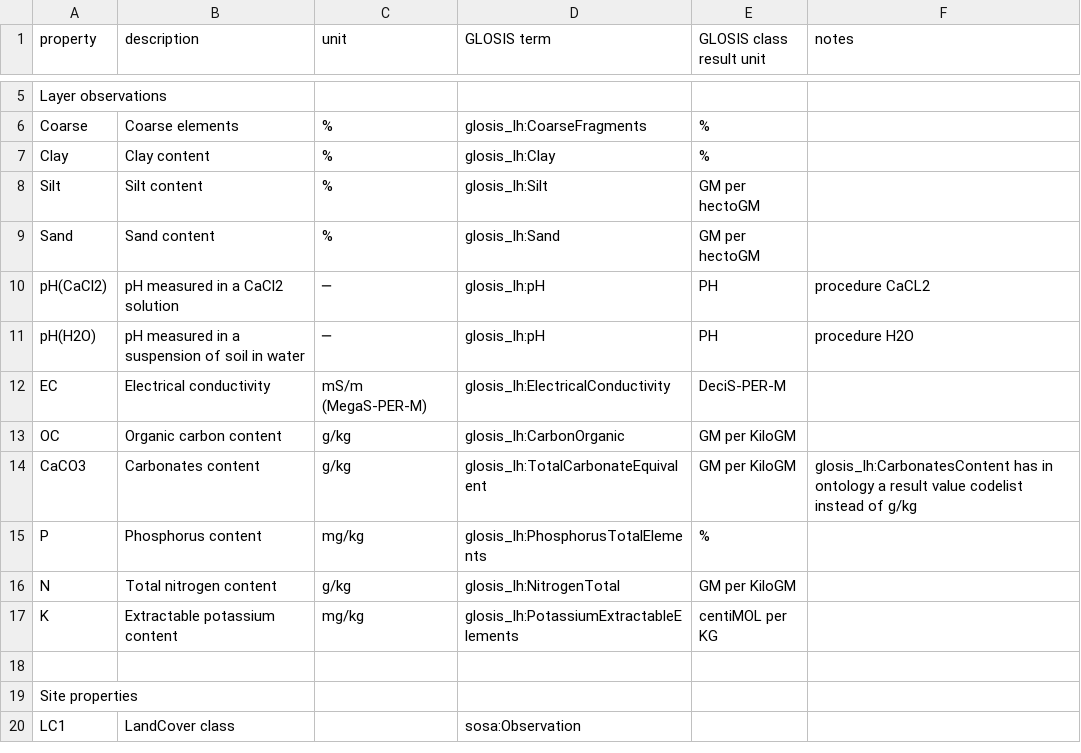
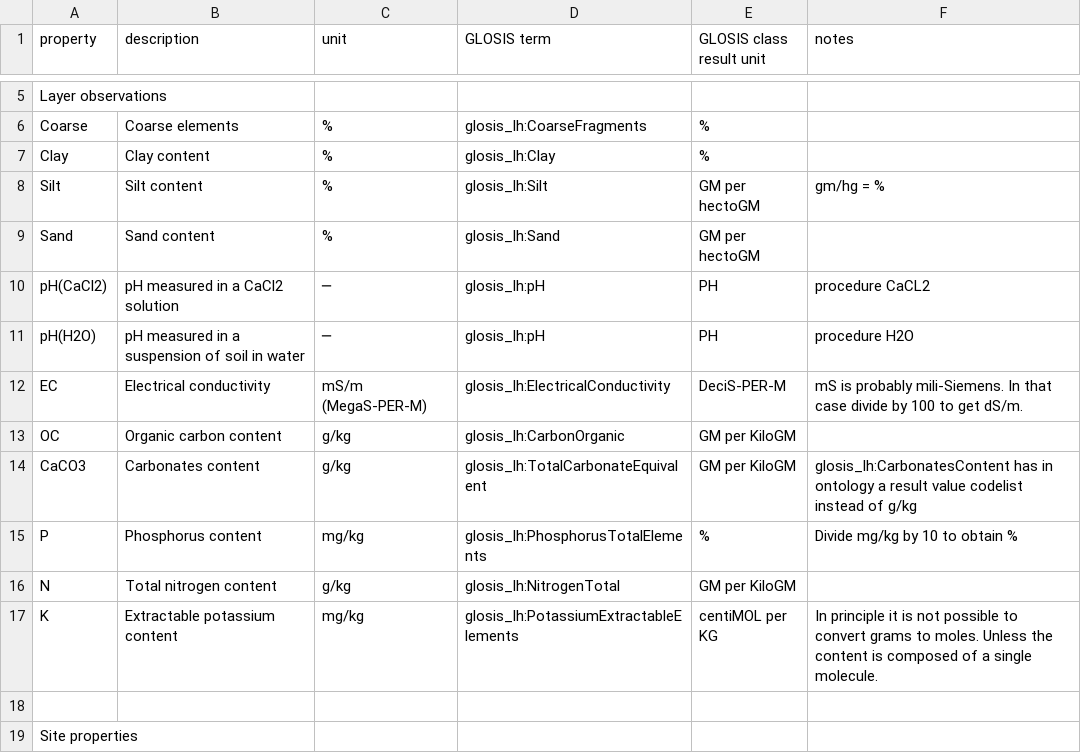
Before and after one commit to glosis-ld/glosis, a CSV file: transformations/lucas-mapping.csv, drawn as a sheet; only a part is shown, gaps mark what is left out; the shorter side is filled out with more unchanged rows.

```diff
--- a/transformations/lucas-mapping.csv
+++ b/transformations/lucas-mapping.csv
@@ -7,3 +7,3 @@ Coarse,Coarse elements,%,glosis_lh:CoarseFragments,%,
 Clay,Clay content,%,glosis_lh:Clay,%,
-Silt,Silt content,%,glosis_lh:Silt ,GM per hectoGM,
+Silt,Silt content,%,glosis_lh:Silt ,GM per hectoGM,gm/hg = %
 Sand,Sand content,%,glosis_lh:Sand,GM per hectoGM,
@@ -11,8 +11,8 @@ pH(CaCl2),pH measured in a CaCl2 solution,─,glosis_lh:pH,PH,procedure CaCL2
 pH(H2O),pH measured in a suspension of soil in water,─,glosis_lh:pH,PH,procedure H2O
-EC,Electrical conductivity,mS/m (MegaS-PER-M),glosis_lh:ElectricalConductivity,DeciS-PER-M,
+EC,Electrical conductivity,mS/m (MegaS-PER-M),glosis_lh:ElectricalConductivity,DeciS-PER-M,mS is probably mili-Siemens. In that case divide by 100 to get dS/m.
 OC,Organic carbon content,g/kg,glosis_lh:CarbonOrganic,GM per KiloGM,
 CaCO3,Carbonates content,g/kg,glosis_lh:TotalCarbonateEquivalent,GM per KiloGM,glosis_lh:CarbonatesContent has in ontology a result value codelist instead of g/kg
-P,Phosphorus content,mg/kg,glosis_lh:PhosphorusTotalElements,%,
+P,Phosphorus content,mg/kg,glosis_lh:PhosphorusTotalElements,%,Divide mg/kg by 10 to obtain %
 N,Total nitrogen content,g/kg,glosis_lh:NitrogenTotal,GM per KiloGM,
-K,Extractable potassium content,mg/kg,glosis_lh:PotassiumExtractableElements,centiMOL per KG,
+K,Extractable potassium content,mg/kg,glosis_lh:PotassiumExtractableElements,centiMOL per KG,In principle it is not possible to convert grams to moles. Unless the content is composed of a single molecule.
 ,,,,,
```
Also changed, not shown: transformations/srdb-mapping.csv.
